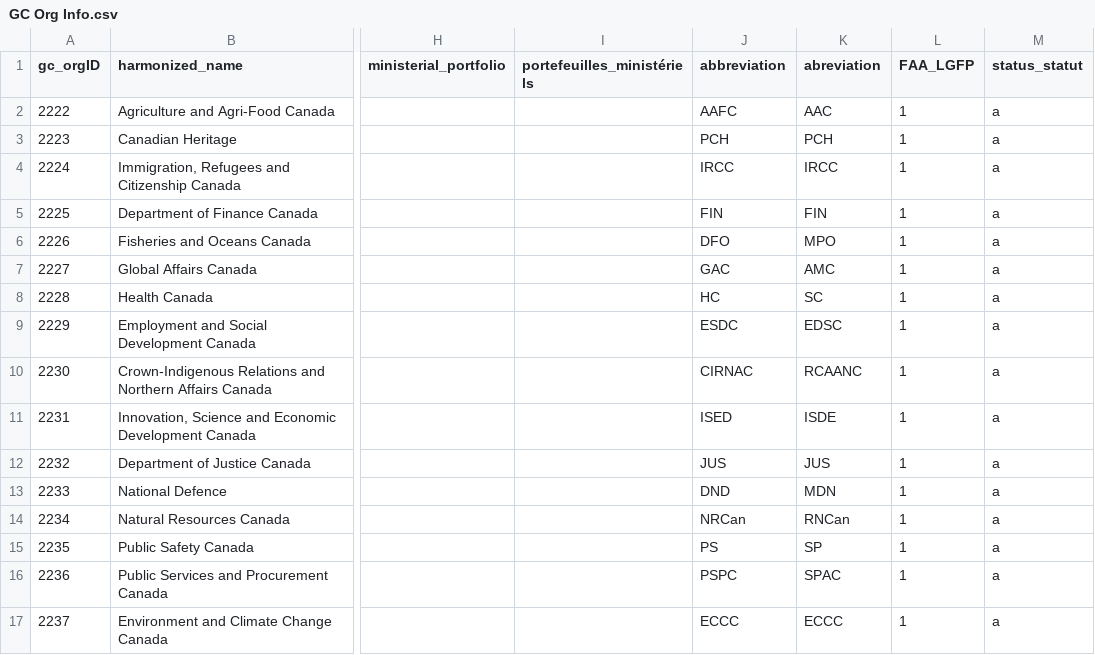
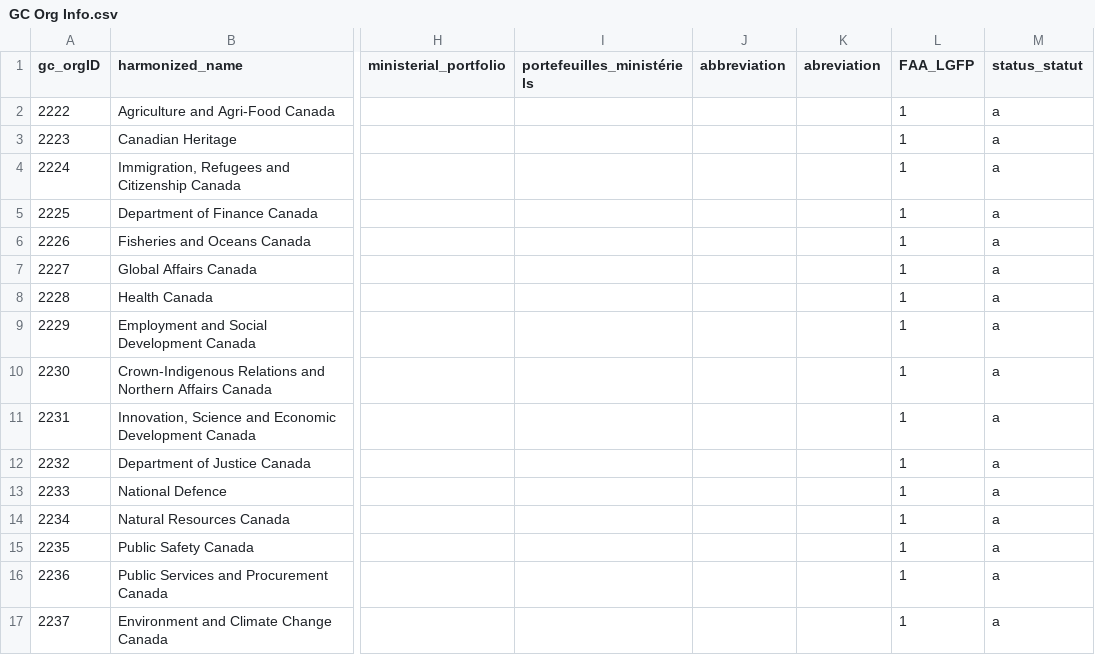
Before and after one commit to Jmikelittle/GCOrgName, a CSV file: Resources/GC Org Info.csv, drawn as a sheet; only a part is shown, gaps mark what is left out; the diff covers the shown part only; the diff names each change by its address in the sheet, - before the commit and + after, or states it on an @@ line.

Commit message:
Cleaned OrgInfo

```diff
--- a/Resources/GC Org Info.csv
+++ b/Resources/GC Org Info.csv
-J2 (abbreviation): AAFC
+J2 (abbreviation): (empty)
-K2 (abreviation): AAC
+K2 (abreviation): (empty)
-J3 (abbreviation): PCH
+J3 (abbreviation): (empty)
-K3 (abreviation): PCH
+K3 (abreviation): (empty)
-J4 (abbreviation): IRCC
+J4 (abbreviation): (empty)
-K4 (abreviation): IRCC
+K4 (abreviation): (empty)
-J5 (abbreviation): FIN
+J5 (abbreviation): (empty)
-K5 (abreviation): FIN
+K5 (abreviation): (empty)
-J6 (abbreviation): DFO
+J6 (abbreviation): (empty)
-K6 (abreviation): MPO
+K6 (abreviation): (empty)
-J7 (abbreviation): GAC
+J7 (abbreviation): (empty)
-K7 (abreviation): AMC
+K7 (abreviation): (empty)
-J8 (abbreviation): HC
+J8 (abbreviation): (empty)
-K8 (abreviation): SC
+K8 (abreviation): (empty)
-J9 (abbreviation): ESDC
+J9 (abbreviation): (empty)
-K9 (abreviation): EDSC
+K9 (abreviation): (empty)
-J10 (abbreviation): CIRNAC
+J10 (abbreviation): (empty)
-K10 (abreviation): RCAANC
+K10 (abreviation): (empty)
-J11 (abbreviation): ISED
+J11 (abbreviation): (empty)
-K11 (abreviation): ISDE
+K11 (abreviation): (empty)
-J12 (abbreviation): JUS
+J12 (abbreviation): (empty)
-K12 (abreviation): JUS
+K12 (abreviation): (empty)
-J13 (abbreviation): DND
+J13 (abbreviation): (empty)
-K13 (abreviation): MDN
+K13 (abreviation): (empty)
-J14 (abbreviation): NRCan
+J14 (abbreviation): (empty)
-K14 (abreviation): RNCan
+K14 (abreviation): (empty)
-J15 (abbreviation): PS
+J15 (abbreviation): (empty)
-K15 (abreviation): SP
+K15 (abreviation): (empty)
-J16 (abbreviation): PSPC
+J16 (abbreviation): (empty)
-K16 (abreviation): SPAC
+K16 (abreviation): (empty)
-J17 (abbreviation): ECCC
+J17 (abbreviation): (empty)
-K17 (abreviation): ECCC
+K17 (abreviation): (empty)
```
Also changed, not shown: 148 edited cells elsewhere in this file, 1 other file.
